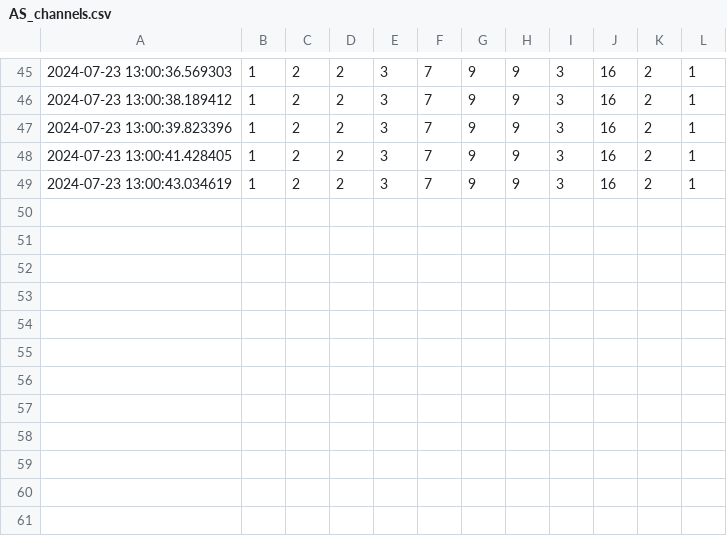
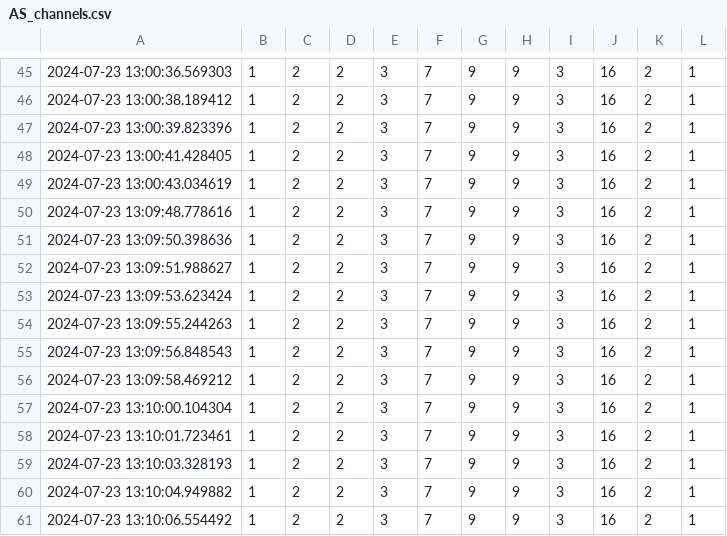
Before and after one commit to gkaguirrelab/combiExperiments, a CSV file: code/minispect/readings/MS/AS_channels.csv, drawn as a sheet; only a part is shown, gaps mark what is left out.

```diff
--- a/code/minispect/readings/MS/AS_channels.csv
+++ b/code/minispect/readings/MS/AS_channels.csv
@@ -49 +49,13 @@
 2024-07-23 13:00:43.034619,1,2,2,3,7,9,9,3,16,2,1
+2024-07-23 13:09:48.778616,1,2,2,3,7,9,9,3,16,2,1
+2024-07-23 13:09:50.398636,1,2,2,3,7,9,9,3,16,2,1
+2024-07-23 13:09:51.988627,1,2,2,3,7,9,9,3,16,2,1
+2024-07-23 13:09:53.623424,1,2,2,3,7,9,9,3,16,2,1
+2024-07-23 13:09:55.244263,1,2,2,3,7,9,9,3,16,2,1
+2024-07-23 13:09:56.848543,1,2,2,3,7,9,9,3,16,2,1
+2024-07-23 13:09:58.469212,1,2,2,3,7,9,9,3,16,2,1
+2024-07-23 13:10:00.104304,1,2,2,3,7,9,9,3,16,2,1
+2024-07-23 13:10:01.723461,1,2,2,3,7,9,9,3,16,2,1
+2024-07-23 13:10:03.328193,1,2,2,3,7,9,9,3,16,2,1
+2024-07-23 13:10:04.949882,1,2,2,3,7,9,9,3,16,2,1
+2024-07-23 13:10:06.554492,1,2,2,3,7,9,9,3,16,2,1
```
Also changed, not shown: code/minispect/readings/MS/LI_channels.csv, code/minispect/readings/MS/LI_temp.csv, 2 other files.
